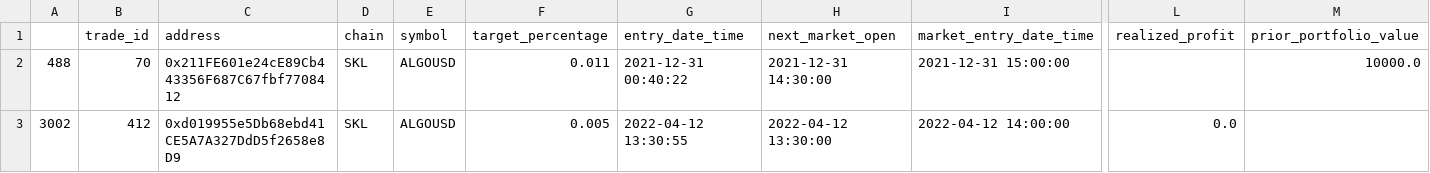
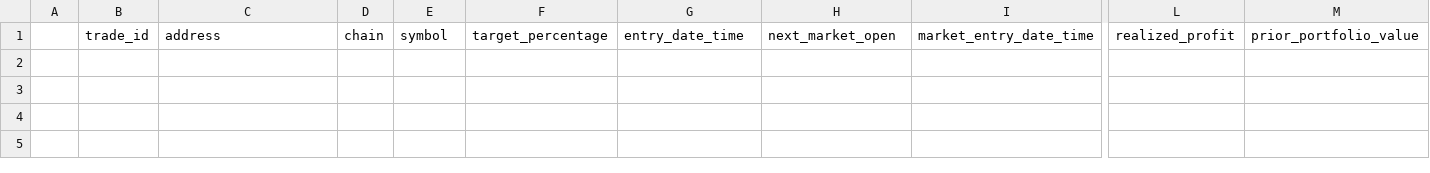
Before and after one commit to covey-io/ethereum-contract-interaction, a CSV file: checks/unpriced_crypto_0xd019955e5Db68ebd41CE5A7A327DdD5f2658e8D9.csv, drawn as a sheet; only a part is shown, gaps mark what is left out; rows hold the shown columns only; the diff names each change by its address in the sheet, - before the commit and + after, or states it on an @@ line.

```diff
--- a/checks/unpriced_crypto_0xd019955e5Db68ebd41CE5A7A327DdD5f2658e8D9.csv
+++ b/checks/unpriced_crypto_0xd019955e5Db68ebd41CE5A7A327DdD5f2658e8D9.csv
-row 2: 488 | 70 | 0x211FE601e24cE89Cb443356F687C67fbf7708412 | SKL | ALGOUSD | 0.011 | 2021-12-31 00:40:22 | 2021-12-31 14:30:00 | 2021-12-31 15:00:00 |  | 10000.0
-row 3: 3002 | 412 | 0xd019955e5Db68ebd41CE5A7A327DdD5f2658e8D9 | SKL | ALGOUSD | 0.005 | 2022-04-12 13:30:55 | 2022-04-12 13:30:00 | 2022-04-12 14:00:00 | 0.0
```
Also changed, not shown: 9 other files.
